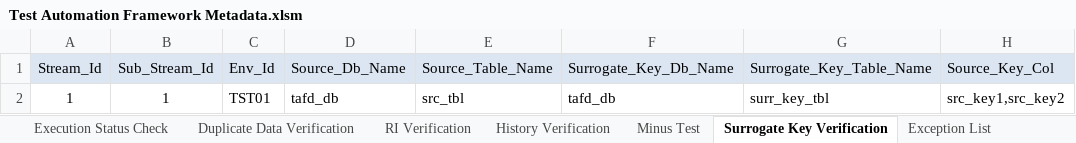
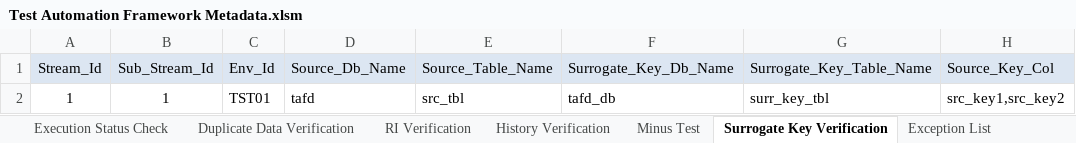
Before and after one commit to Tayyba23/TAFTest5, an Excel workbook: Input Parameter Files/Test Automation Framework Metadata.xlsm, sheet Surrogate Key Verification, drawn as a sheet; only a part is shown; values as stored, in another font and other column widths than the file's, no borders; the diff names each change by its address in the sheet, - before the commit and + after, or states it on an @@ line.

```diff
--- a/Input Parameter Files/Test Automation Framework Metadata.xlsm (sheet Surrogate Key Verification)
+++ b/Input Parameter Files/Test Automation Framework Metadata.xlsm (sheet Surrogate Key Verification)
-D2 (Source_Db_Name): tafd_db
+D2 (Source_Db_Name): tafd
```
Also changed, not shown: sheet RI Verification, sheet Duplicate Data Verification, sheet Configuration Parameters, other sheet tabs, formulas that keep their value, charts or pictures.
